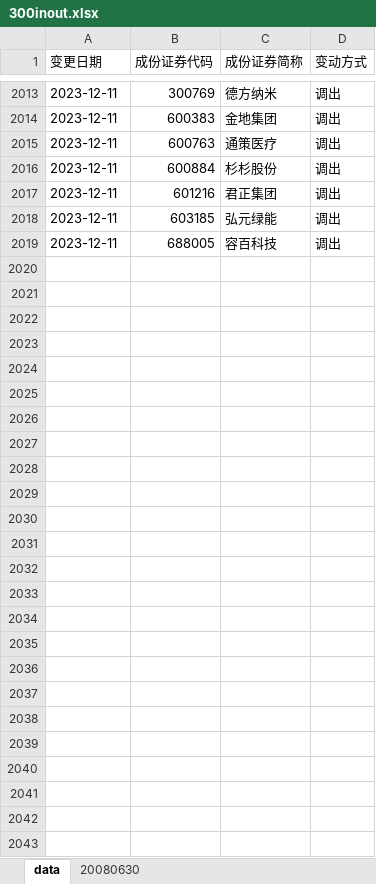
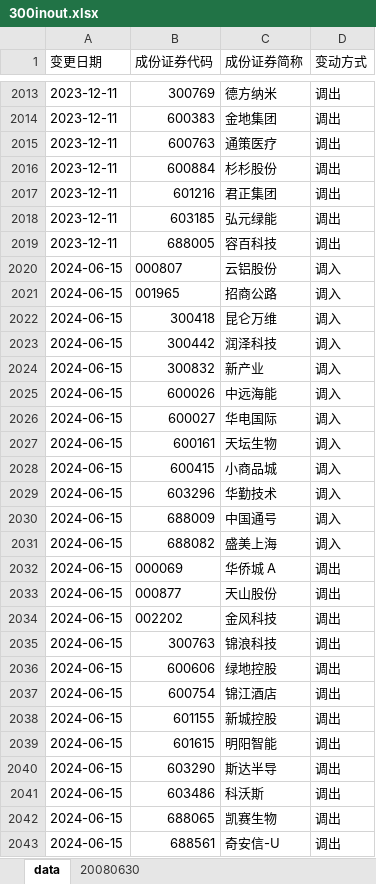
Before and after one commit to xiushu2012/MisesqEx, an Excel workbook: 300inout.xlsx, sheet data, drawn as a sheet; only a part is shown, gaps mark what is left out; values as stored, in another font and other column widths than the file's, no borders; the diff names each change by its address in the sheet, - before the commit and + after, or states it on an @@ line.

```diff
--- a/300inout.xlsx (sheet data)
+++ b/300inout.xlsx (sheet data)
+row 2020: 2024-06-15 | 000807 | 云铝股份 | 调入
+row 2021: 2024-06-15 | 001965 | 招商公路 | 调入
+row 2022: 2024-06-15 | 300418 | 昆仑万维 | 调入
+row 2023: 2024-06-15 | 300442 | 润泽科技 | 调入
+row 2024: 2024-06-15 | 300832 | 新产业 | 调入
+row 2025: 2024-06-15 | 600026 | 中远海能 | 调入
+row 2026: 2024-06-15 | 600027 | 华电国际 | 调入
+row 2027: 2024-06-15 | 600161 | 天坛生物 | 调入
+row 2028: 2024-06-15 | 600415 | 小商品城 | 调入
+row 2029: 2024-06-15 | 603296 | 华勤技术 | 调入
+row 2030: 2024-06-15 | 688009 | 中国通号 | 调入
+row 2031: 2024-06-15 | 688082 | 盛美上海 | 调入
+row 2032: 2024-06-15 | 000069 | 华侨城 A | 调出
+row 2033: 2024-06-15 | 000877 | 天山股份 | 调出
+row 2034: 2024-06-15 | 002202 | 金风科技 | 调出
+row 2035: 2024-06-15 | 300763 | 锦浪科技 | 调出
+row 2036: 2024-06-15 | 600606 | 绿地控股 | 调出
+row 2037: 2024-06-15 | 600754 | 锦江酒店 | 调出
+row 2038: 2024-06-15 | 601155 | 新城控股 | 调出
+row 2039: 2024-06-15 | 601615 | 明阳智能 | 调出
+row 2040: 2024-06-15 | 603290 | 斯达半导 | 调出
+row 2041: 2024-06-15 | 603486 | 科沃斯 | 调出
+row 2042: 2024-06-15 | 688065 | 凯赛生物 | 调出
+row 2043: 2024-06-15 | 688561 | 奇安信-U | 调出
```
Also changed, not shown: time.xlsx, timeex.xlsx.
